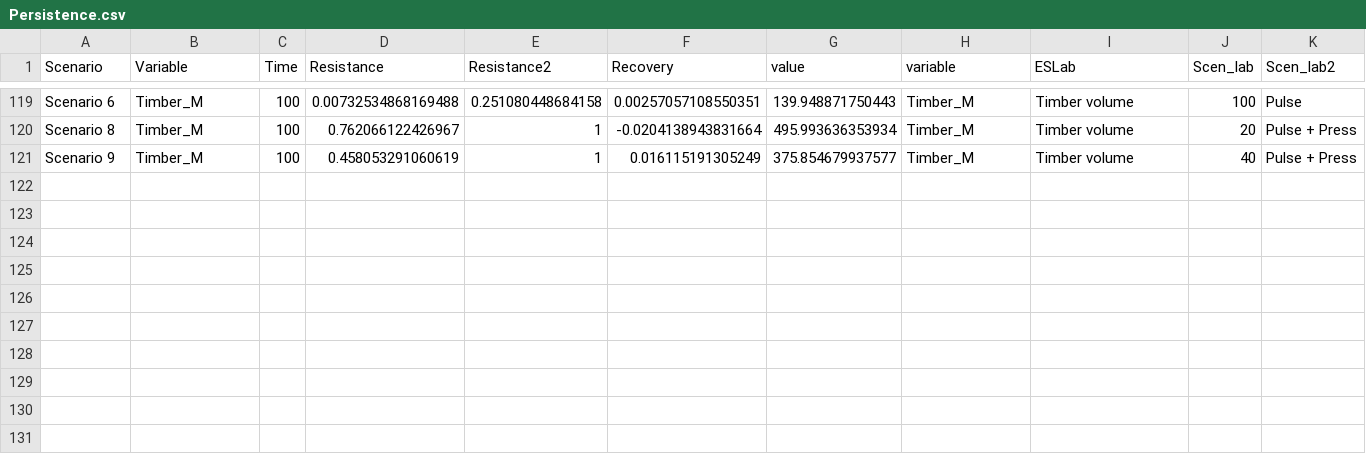
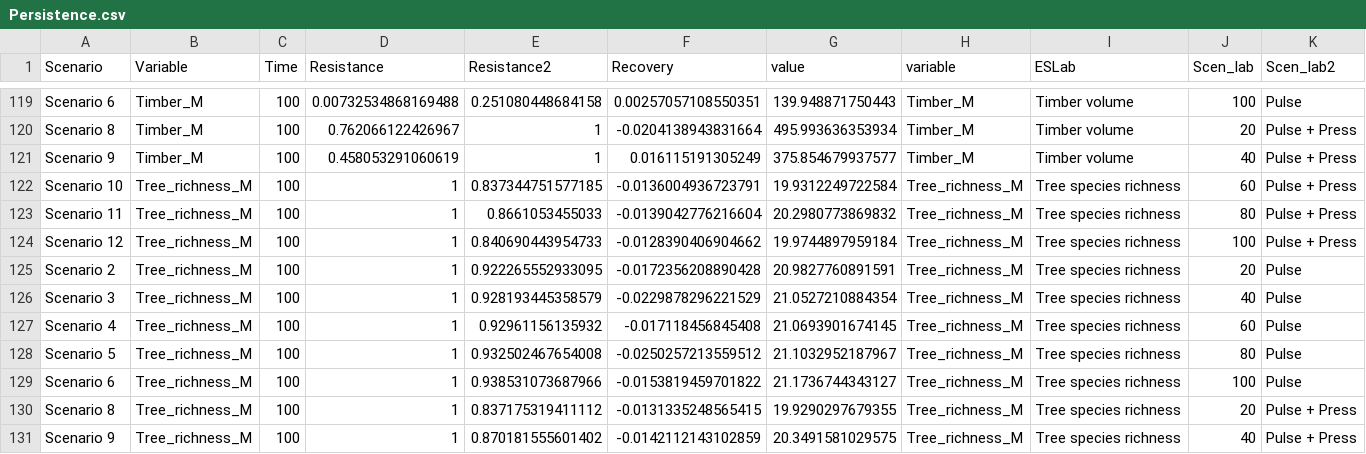
Before and after one commit to phil-martin-research/Landis_processing2, a CSV file: Data/R_output/Persistence.csv, drawn as a sheet; only a part is shown, gaps mark what is left out; the diff names each change by its address in the sheet, - before the commit and + after, or states it on an @@ line.

Commit message:
fixed tree species problem

```diff
--- a/Data/R_output/Persistence.csv
+++ b/Data/R_output/Persistence.csv
+row 122: Scenario 10 | Tree_richness_M | 100 | 1 | 0.837344751577185 | -0.0136004936723791 | 19.9312249722584 | Tree_richness_M | Tree species richness | 60 | Pulse + Press
+row 123: Scenario 11 | Tree_richness_M | 100 | 1 | 0.8661053455033 | -0.0139042776216604 | 20.2980773869832 | Tree_richness_M | Tree species richness | 80 | Pulse + Press
+row 124: Scenario 12 | Tree_richness_M | 100 | 1 | 0.840690443954733 | -0.0128390406904662 | 19.9744897959184 | Tree_richness_M | Tree species richness | 100 | Pulse + Press
+row 125: Scenario 2 | Tree_richness_M | 100 | 1 | 0.922265552933095 | -0.0172356208890428 | 20.9827760891591 | Tree_richness_M | Tree species richness | 20 | Pulse
+row 126: Scenario 3 | Tree_richness_M | 100 | 1 | 0.928193445358579 | -0.0229878296221529 | 21.0527210884354 | Tree_richness_M | Tree species richness | 40 | Pulse
+row 127: Scenario 4 | Tree_richness_M | 100 | 1 | 0.92961156135932 | -0.017118456845408 | 21.0693901674145 | Tree_richness_M | Tree species richness | 60 | Pulse
+row 128: Scenario 5 | Tree_richness_M | 100 | 1 | 0.932502467654008 | -0.0250257213559512 | 21.1032952187967 | Tree_richness_M | Tree species richness | 80 | Pulse
+row 129: Scenario 6 | Tree_richness_M | 100 | 1 | 0.938531073687966 | -0.0153819459701822 | 21.1736744343127 | Tree_richness_M | Tree species richness | 100 | Pulse
+row 130: Scenario 8 | Tree_richness_M | 100 | 1 | 0.837175319411112 | -0.0131335248565415 | 19.9290297679355 | Tree_richness_M | Tree species richness | 20 | Pulse + Press
+row 131: Scenario 9 | Tree_richness_M | 100 | 1 | 0.870181555601402 | -0.0142112143102859 | 20.3491581029575 | Tree_richness_M | Tree species richness | 40 | Pulse + Press
```
Also changed, not shown: Data/R_output/Resistence.csv, 5 other files.
